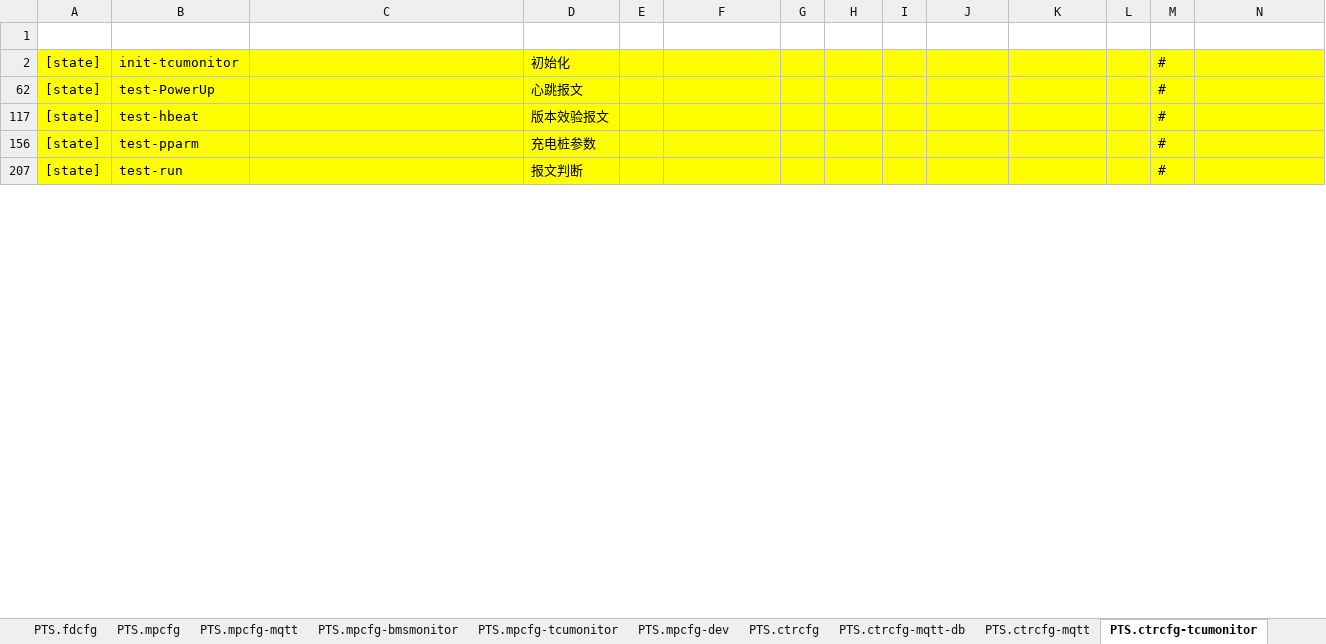
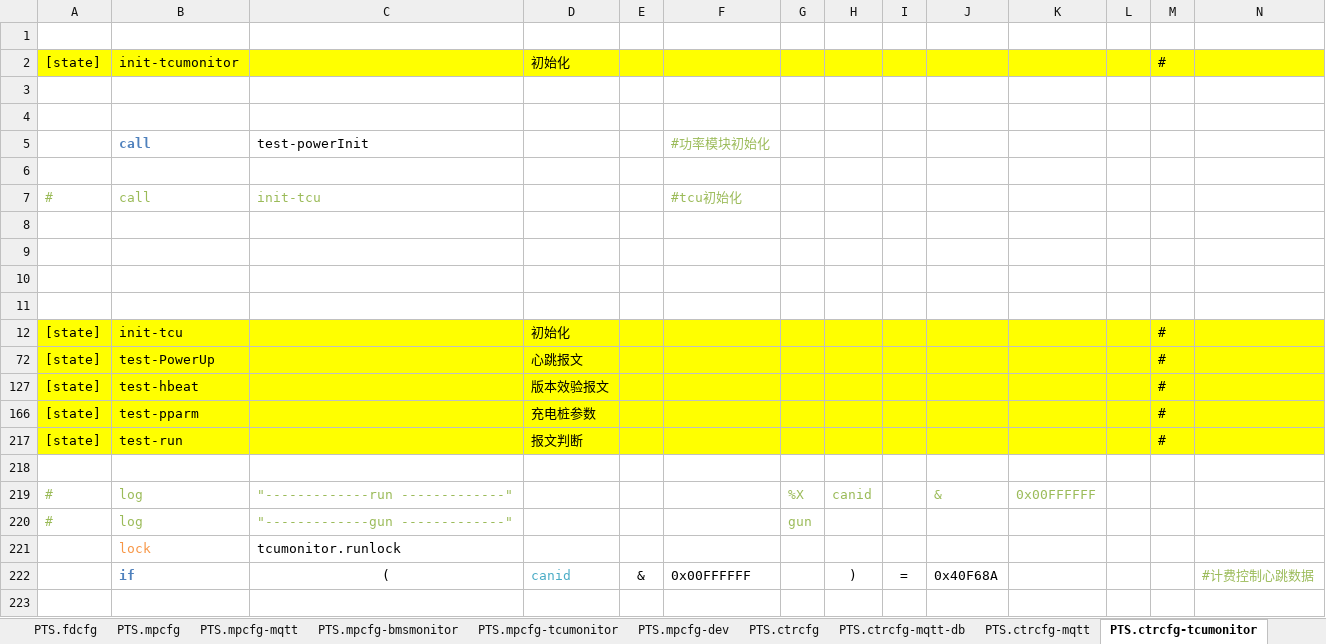
Before and after one commit to lmanzg/intelligence, an Excel workbook: 1.arm_智能运维-mqtt-单枪1.xlsm, sheet PTS.ctrcfg-tcumonitor, drawn as a sheet; only a part is shown; values as stored, in another font and other column widths than the file's, no borders; rows hold the shown columns only; the diff covers the shown part only; the diff names each change by its address in the sheet, - before the commit and + after, or states it on an @@ line.

```diff
--- a/1.arm_智能运维-mqtt-单枪1.xlsm (sheet PTS.ctrcfg-tcumonitor)
+++ b/1.arm_智能运维-mqtt-单枪1.xlsm (sheet PTS.ctrcfg-tcumonitor)
+row 3: (empty)
+row 4: (empty)
+row 5:  | call | test-powerInit |  |  | #功率模块初始化
+row 6: (empty)
+row 7: # | call | init-tcu |  |  | #tcu初始化
+row 8: (empty)
+row 9: (empty)
+row 10: (empty)
+row 11: (empty)
+row 12: [state] | init-tcu |  | 初始化 |  |  |  |  |  |  |  |  | #
+row 218: (empty)
@@ row 219 unhidden: # | log | "-------------run -------------" |  |  |  | %X | canid |  | & | 0x00FFFFFF @@
@@ row 220 unhidden: # | log | "-------------gun -------------" |  |  |  | gun @@
@@ row 221 unhidden:  | lock | tcumonitor.runlock @@
@@ row 222 unhidden:  | if | ( | canid | & | 0x00FFFFFF |  | ) | = | 0x40F68A |  |  |  | #计费控制心跳数据 @@
+row 223: (empty)
```
Also changed, not shown: 57 added rows, 51 removed rows, 1 moved row and 90 hidden or unhidden rows elsewhere in this sheet, sheet PTS.ctrcfg-bmsmonitor, sheet PTS.fdcfg, sheet PTS.mpcfg-tcumonitor, sheet PTS.mpcfg-dev, sheet PTS.ctrcfg, other sheet tabs, hidden cells.
